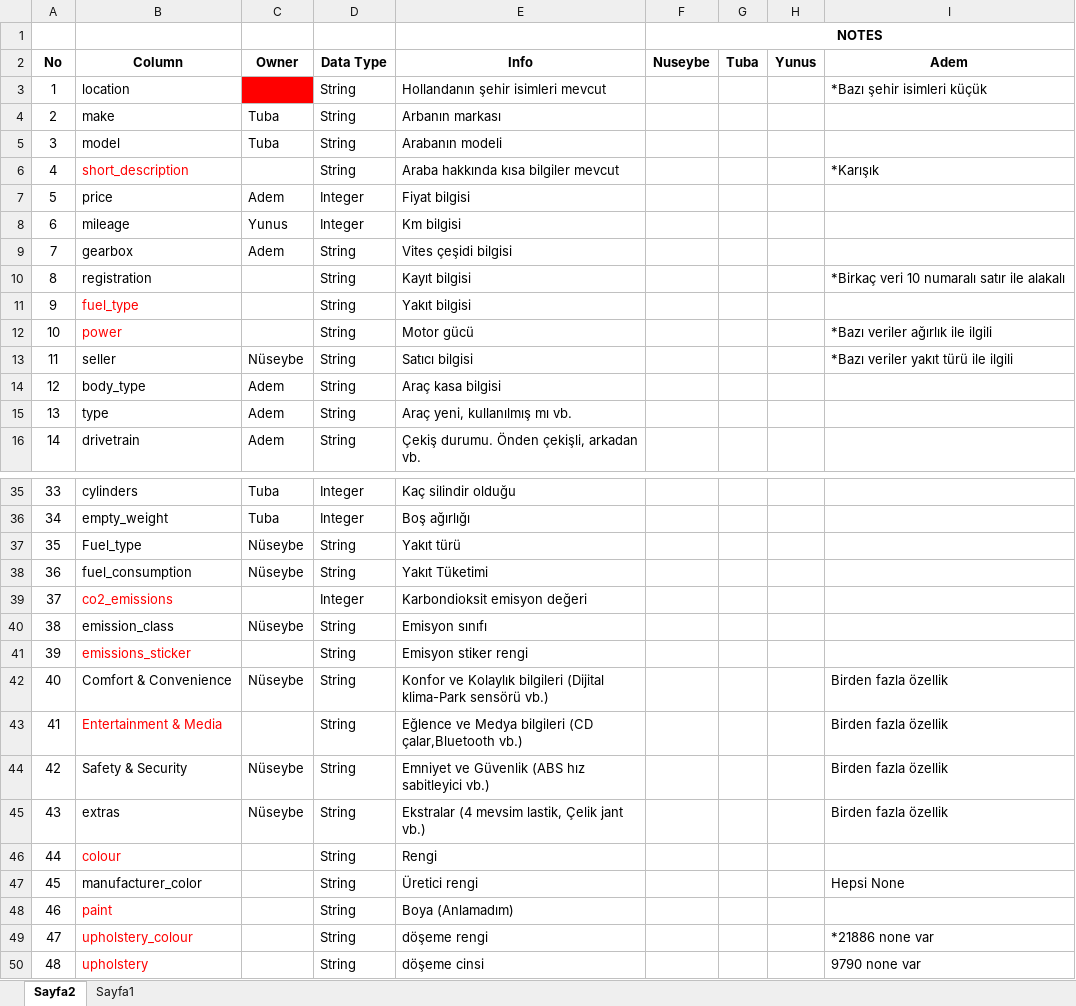
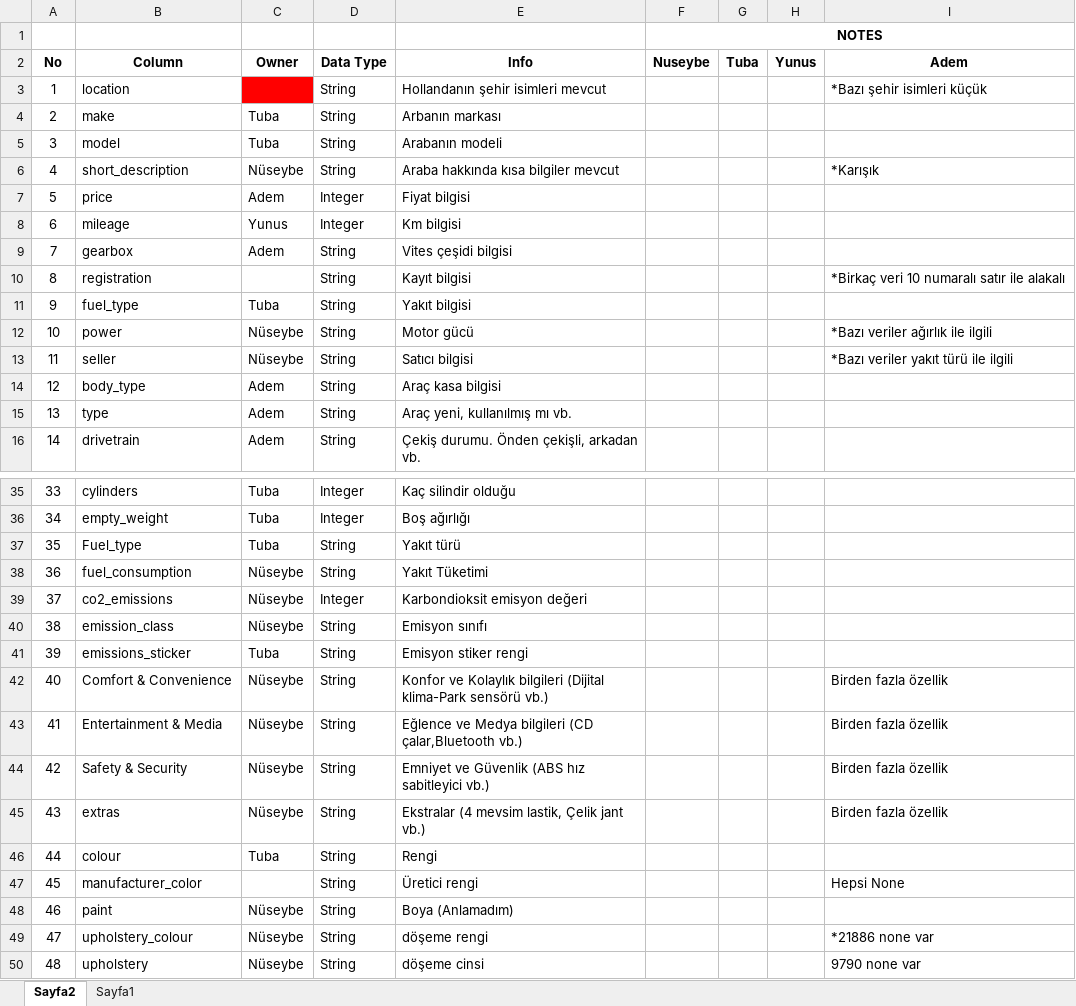
Before and after one commit to Nueseybe/Team2Project-4, an Excel workbook: VERİ_İNCELEME.xlsx, sheet Sayfa2, drawn as a sheet; only a part is shown, gaps mark what is left out; values as stored, in another font and other column widths than the file's, no borders; the diff names each change by its address in the sheet, - before the commit and + after, or states it on an @@ line.

Commit message:
Add_changes

```diff
--- a/VERİ_İNCELEME.xlsx (sheet Sayfa2)
+++ b/VERİ_İNCELEME.xlsx (sheet Sayfa2)
-B6 text colour: #FF0000
+B6 text colour: black
-C6 (Owner): (empty)
+C6 (Owner): Nüseybe
-B11:B12 text colour: #FF0000
+B11:B12 text colour: black
-C11 (Owner): (empty)
+C11 (Owner): Tuba
-C12 (Owner): (empty)
+C12 (Owner): Nüseybe
-C37 (Owner): Nüseybe
+C37 (Owner): Tuba
-B39 text colour: #FF0000
+B39 text colour: black
-C39 (Owner): (empty)
+C39 (Owner): Nüseybe
-B41 text colour: #FF0000
+B41 text colour: black
-C41 (Owner): (empty)
+C41 (Owner): Tuba
-B43 text colour: #FF0000
+B43 text colour: black
-C43 (Owner): (empty)
+C43 (Owner): Nüseybe
-B46 text colour: #FF0000
+B46 text colour: black
-C46 (Owner): (empty)
+C46 (Owner): Tuba
-B48:B50 text colour: #FF0000
+B48:B50 text colour: black
-C48:C50 (Owner): (empty)
+C48:C50 (Owner): Nüseybe
```
